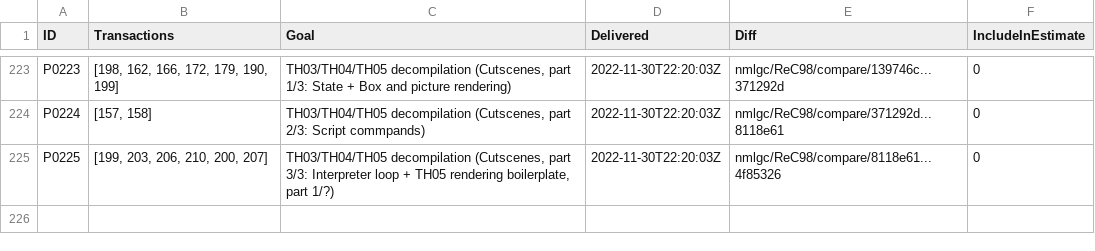
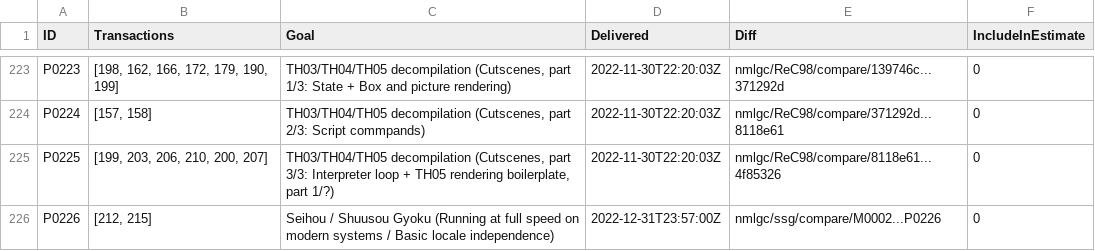
Before and after one commit to nmlgc/rec98.nmlgc.net, a TSV file: db/pushes.tsv, drawn as a sheet; only a part is shown, gaps mark what is left out; the diff names each change by its address in the sheet, - before the commit and + after, or states it on an @@ line.

Commit message:
[🚚] Deliver P0226 (Shuusou Gyoku 32-bit mode / locale independence)
Summary: https://rec98.nmlgc.net/blog/2022-12-31

Game now runs on modern systems without third-party hacks and uses
Japanese filenames regardless of locale… and what's this, an unused
text effect? Happy new year!

Funded by alp-bib and Arandui.

```diff
--- a/db/pushes.tsv
+++ b/db/pushes.tsv
+row 226: P0226 | [212, 215] | Seihou / Shuusou Gyoku (Running at full speed on modern systems / Basic locale independence) | 2022-12-31T23:57:00Z | nmlgc/ssg/compare/M0002...P0226 | 0
```
Also changed, not shown: db/blog_tags.tsv, 3 other files.
